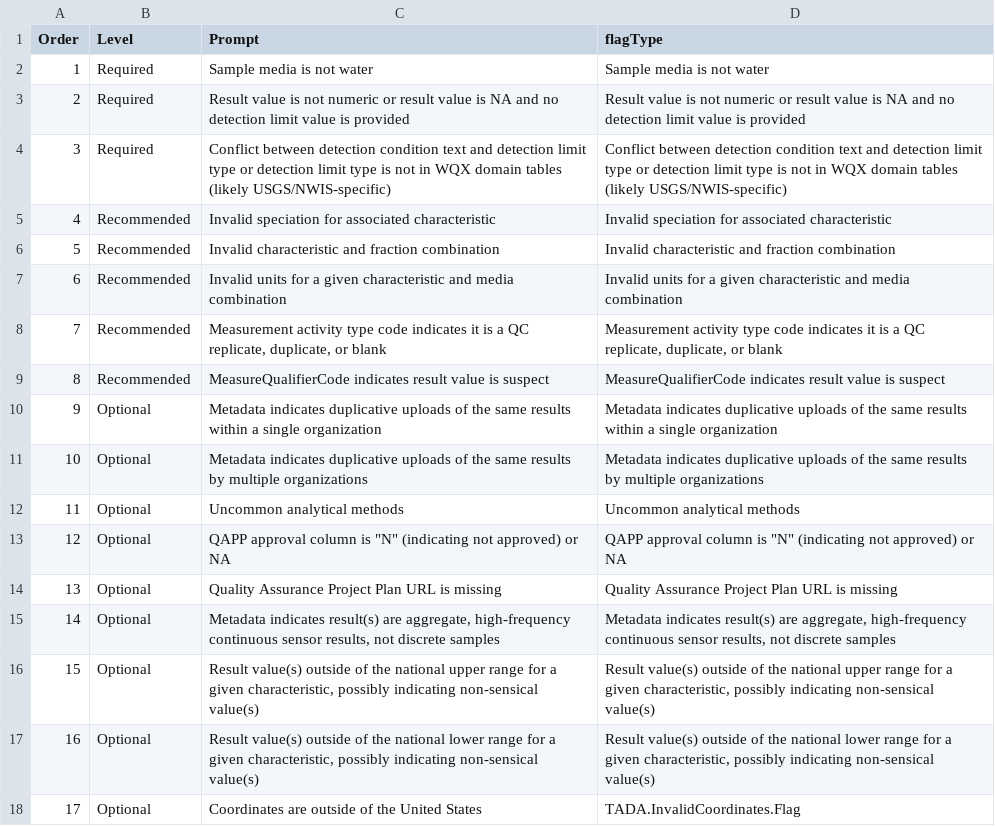
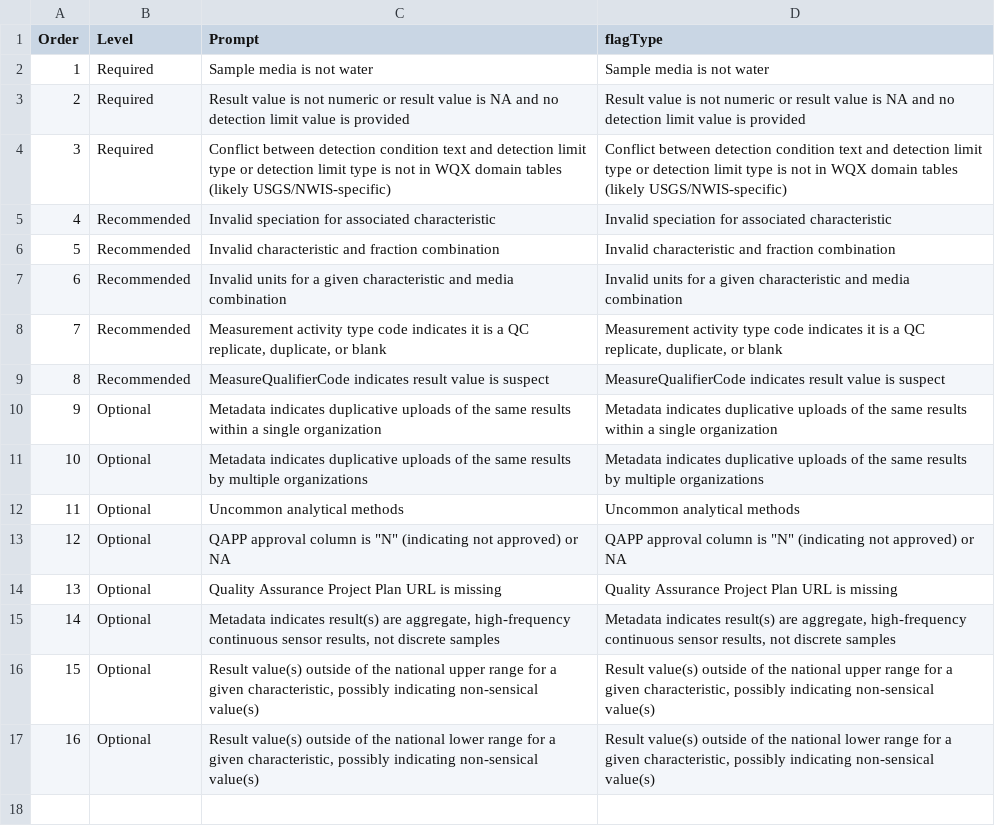
Before and after one commit to USEPA/TADAShiny, a CSV file: inst/flag_prompts.csv, drawn as a sheet.

```diff
--- a/inst/flag_prompts.csv
+++ b/inst/flag_prompts.csv
@@ -17,2 +17 @@ Order,Level,Prompt,flagType
 16,Optional,"Result value(s) outside of the national lower range for a given characteristic, possibly indicating non-sensical value(s)","Result value(s) outside of the national lower range for a given characteristic, possibly indicating non-sensical value(s)"
-17,Optional,Coordinates are outside of the United States,TADA.InvalidCoordinates.Flag
```
Also changed, not shown: inst/flag_tests.csv, 2 other files.
